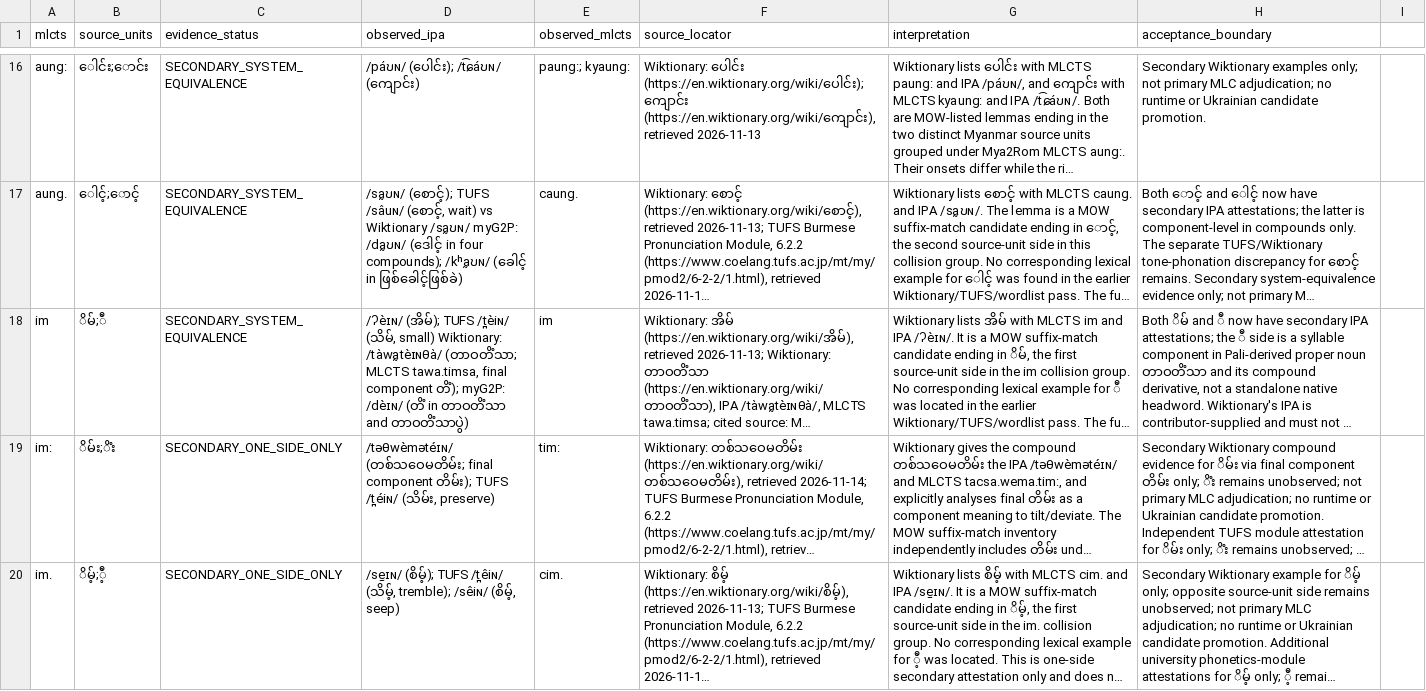
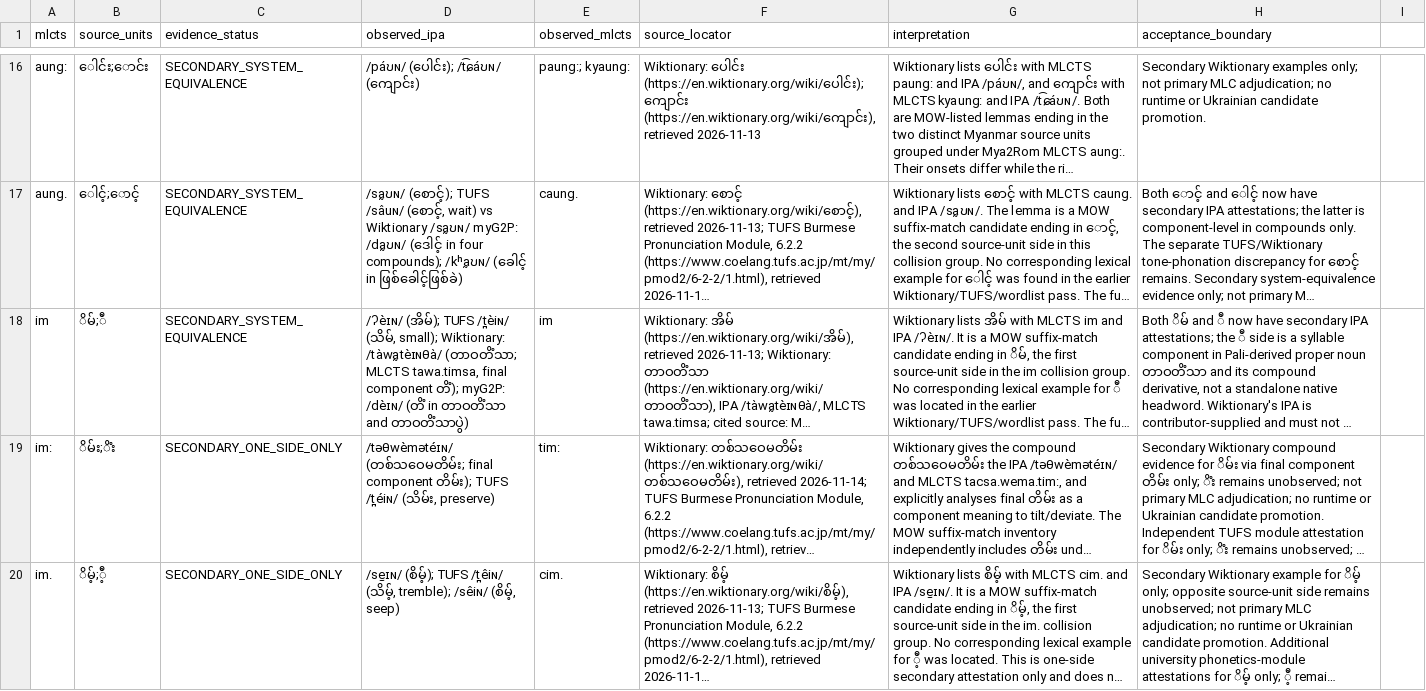
Before and after one commit to ClippyFirst/Burmese-Ukrainian-Phonetic-System, a CSV file: data/burmese/romanization_rime_collision_lexical_audit.csv, drawn as a sheet; only a part is shown, gaps mark what is left out; long unchanged cells end in …; the diff names each change by its address in the sheet, - before the commit and + after, or states it on an @@ line.

Commit message:
docs: delimit im lexical IPA attestations

```diff
--- a/data/burmese/romanization_rime_collision_lexical_audit.csv
+++ b/data/burmese/romanization_rime_collision_lexical_audit.csv
-D18 (observed_ipa): …/t̪èiɴ/ (သိမ်, small) Wiktionary: /tàwa̰tèɪɴθà/…
+D18 (observed_ipa): …/t̪èiɴ/ (သိမ်, small); Wiktionary: /tàwa̰tèɪɴθà/…
```
